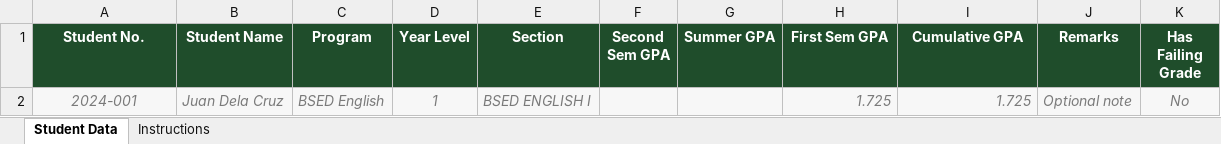
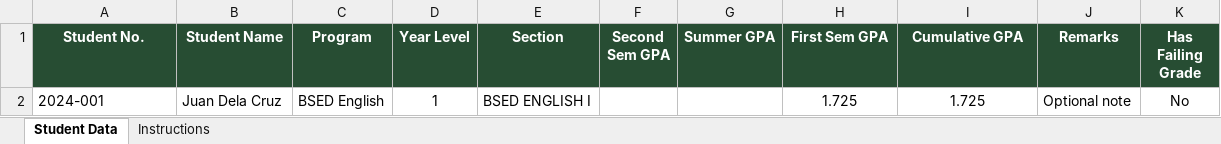
Before and after one commit to murdocrussel/vsui-registrar-honor-classifier, an Excel workbook: public/vsui-registrar-honors-classifier-template.xlsx, sheet Student Data, drawn as a sheet; values as stored, in another font and other column widths than the file's, no borders; table styles not drawn; the diff names each change by its address in the sheet, - before the commit and + after, or states it on an @@ line.

```diff
--- a/public/vsui-registrar-honors-classifier-template.xlsx (sheet Student Data)
+++ b/public/vsui-registrar-honors-classifier-template.xlsx (sheet Student Data)
-A2:K2 fill: #F7F7F7
+A2:K2 fill: none
@@ A2:E2 italic: on → off, text colour: #7A7A7A → black @@
-A2 alignment: center
+A2 alignment: left
@@ H2:K2 italic: on → off, text colour: #7A7A7A → black @@
-H2:I2 alignment: right
+H2:I2 alignment: center
```
Also changed, not shown: sheet Instructions.
